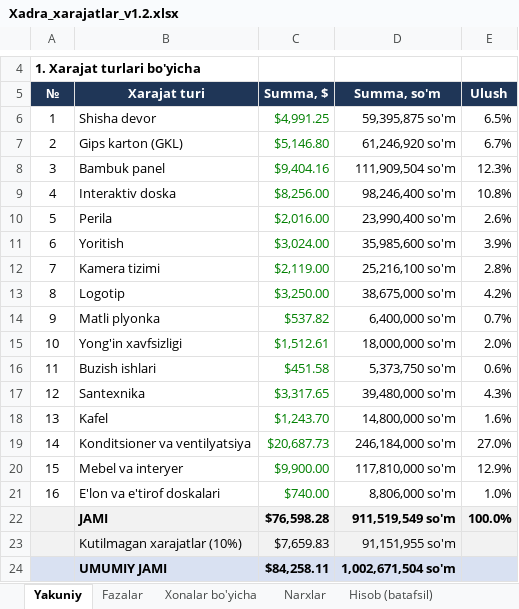
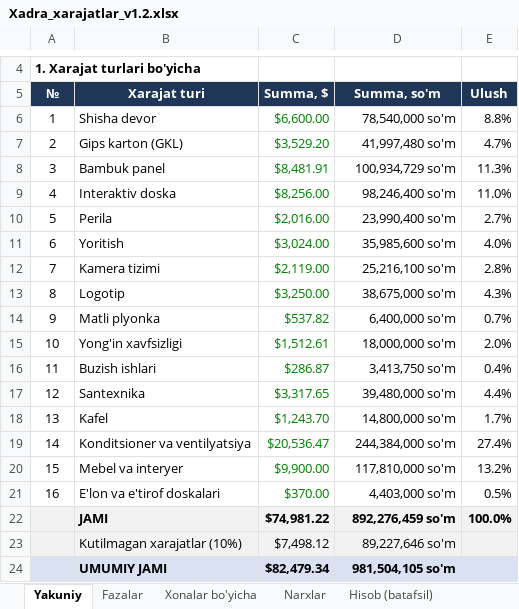
Before and after one commit to Behzod1998/pdp, an Excel workbook: xadra-filiali/hisob/Xadra_xarajatlar_v1.2.xlsx, sheet Yakuniy, drawn as a sheet; only a part is shown, gaps mark what is left out; values as stored, in another font and other column widths than the file's, no borders; the diff covers the shown part only; the diff names each change by its address in the sheet, - before the commit and + after, or states it on an @@ line.

```diff
--- a/xadra-filiali/hisob/Xadra_xarajatlar_v1.2.xlsx (sheet Yakuniy)
+++ b/xadra-filiali/hisob/Xadra_xarajatlar_v1.2.xlsx (sheet Yakuniy)
-C6 (Summa, $): $4,991.25
+C6 (Summa, $): $6,600.00
-D6 (Summa, so'm): 59,395,875 so'm
+D6 (Summa, so'm): 78,540,000 so'm
-E6 (Ulush): 6.5%
+E6 (Ulush): 8.8%
-C7 (Summa, $): $5,146.80
+C7 (Summa, $): $3,529.20
-D7 (Summa, so'm): 61,246,920 so'm
+D7 (Summa, so'm): 41,997,480 so'm
-E7 (Ulush): 6.7%
+E7 (Ulush): 4.7%
-C8 (Summa, $): $9,404.16
+C8 (Summa, $): $8,481.91
-D8 (Summa, so'm): 111,909,504 so'm
+D8 (Summa, so'm): 100,934,729 so'm
-E8 (Ulush): 12.3%
+E8 (Ulush): 11.3%
-E9 (Ulush): 10.8%
+E9 (Ulush): 11.0%
-E10 (Ulush): 2.6%
+E10 (Ulush): 2.7%
-E11 (Ulush): 3.9%
+E11 (Ulush): 4.0%
-E13 (Ulush): 4.2%
+E13 (Ulush): 4.3%
-C16 (Summa, $): $451.58
+C16 (Summa, $): $286.87
-D16 (Summa, so'm): 5,373,750 so'm
+D16 (Summa, so'm): 3,413,750 so'm
-E16 (Ulush): 0.6%
+E16 (Ulush): 0.4%
-E17 (Ulush): 4.3%
+E17 (Ulush): 4.4%
-E18 (Ulush): 1.6%
+E18 (Ulush): 1.7%
-C19 (Summa, $): $20,687.73
+C19 (Summa, $): $20,536.47
-D19 (Summa, so'm): 246,184,000 so'm
+D19 (Summa, so'm): 244,384,000 so'm
-E19 (Ulush): 27.0%
+E19 (Ulush): 27.4%
-E20 (Ulush): 12.9%
+E20 (Ulush): 13.2%
-C21 (Summa, $): $740.00
+C21 (Summa, $): $370.00
-D21 (Summa, so'm): 8,806,000 so'm
+D21 (Summa, so'm): 4,403,000 so'm
-E21 (Ulush): 1.0%
+E21 (Ulush): 0.5%
-C22 (Summa, $): $76,598.28
+C22 (Summa, $): $74,981.22
-D22 (Summa, so'm): 911,519,549 so'm
+D22 (Summa, so'm): 892,276,459 so'm
-C23 (Summa, $): $7,659.83
+C23 (Summa, $): $7,498.12
-D23 (Summa, so'm): 91,151,955 so'm
+D23 (Summa, so'm): 89,227,646 so'm
-C24 (Summa, $): $84,258.11
+C24 (Summa, $): $82,479.34
-D24 (Summa, so'm): 1,002,671,504 so'm
+D24 (Summa, so'm): 981,504,105 so'm
```
Also changed, not shown: 13 edited cells elsewhere in this sheet, sheet Hisob (batafsil), sheet Fazalar, sheet Xonalar bo'yicha, sheet Narxlar, formulas that keep their value, 33 other files.
